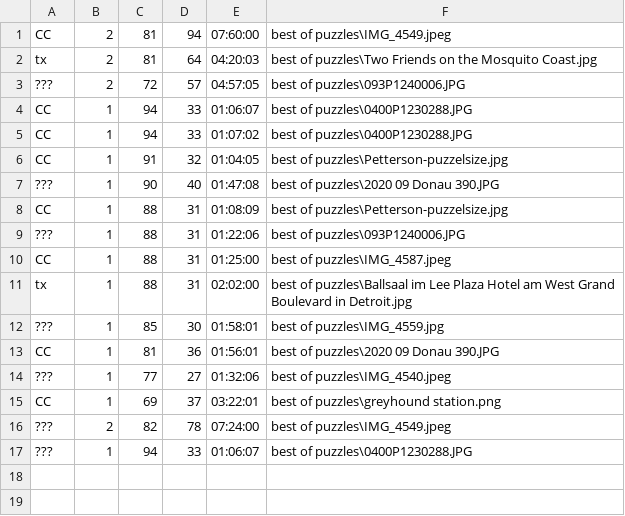
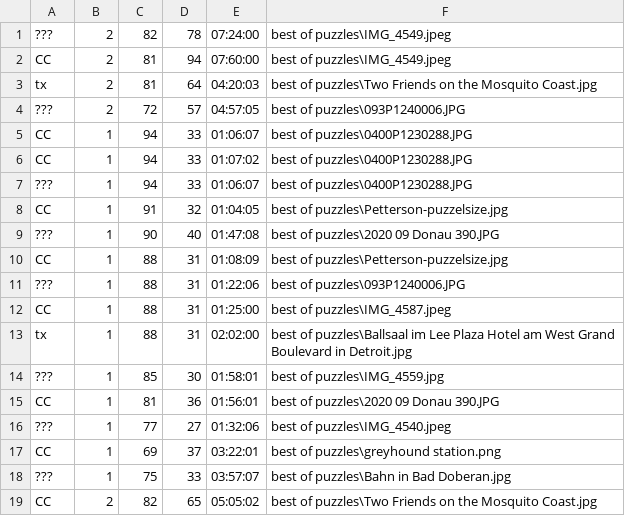
Before and after one commit to cwall68/pictris, a CSV file: contenders.csv, drawn as a sheet.

```diff
--- a/contenders.csv
+++ b/contenders.csv
@@ -1 +1,2 @@
+"???";2;82;78;"07:24:00";"best of puzzles\IMG_4549.jpeg"
 "CC";2;81;94;"07:60:00";"best of puzzles\IMG_4549.jpeg"
@@ -5,2 +6,3 @@
 "CC";1;94;33;"01:07:02";"best of puzzles\0400P1230288.JPG"
+"???";1;94;33;"01:06:07";"best of puzzles\0400P1230288.JPG"
 "CC";1;91;32;"01:04:05";"best of puzzles\Petterson-puzzelsize.jpg"
@@ -15,3 +17,3 @@
 "CC";1;69;37;"03:22:01";"best of puzzles\greyhound station.png"
-"???";2;82;78;"07:24:00";"best of puzzles\IMG_4549.jpeg"
-"???";1;94;33;"01:06:07";"best of puzzles\0400P1230288.JPG"
+"???";1;75;33;"03:57:07";"best of puzzles\Bahn in Bad Doberan.jpg"
+"CC";2;82;65;"05:05:02";"best of puzzles\Two Friends on the Mosquito Coast.jpg"
```
Also changed, not shown: 1 other file.
